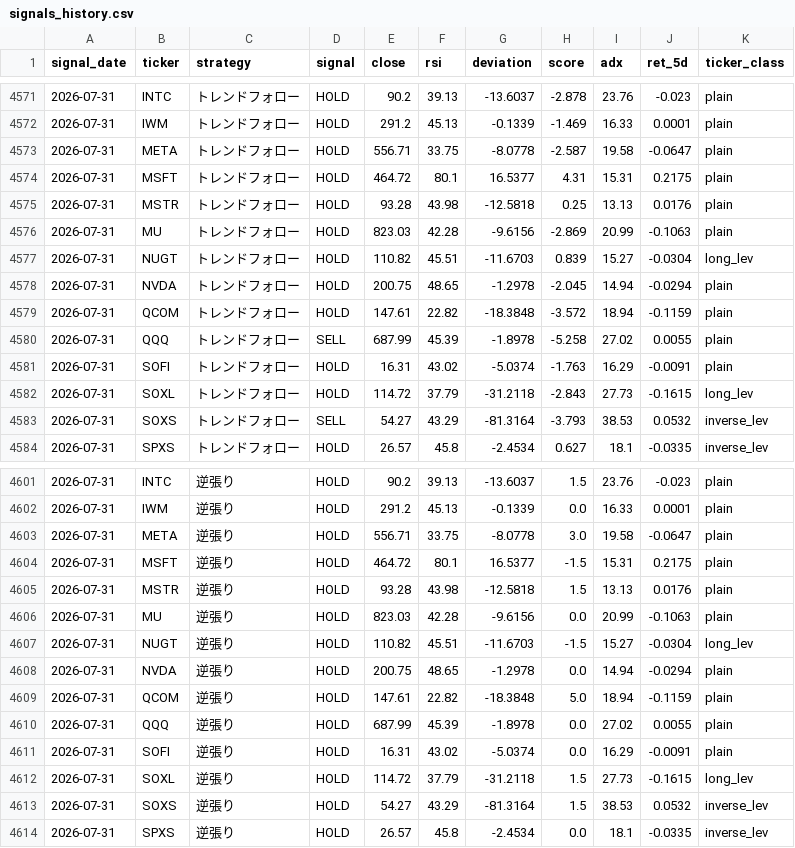
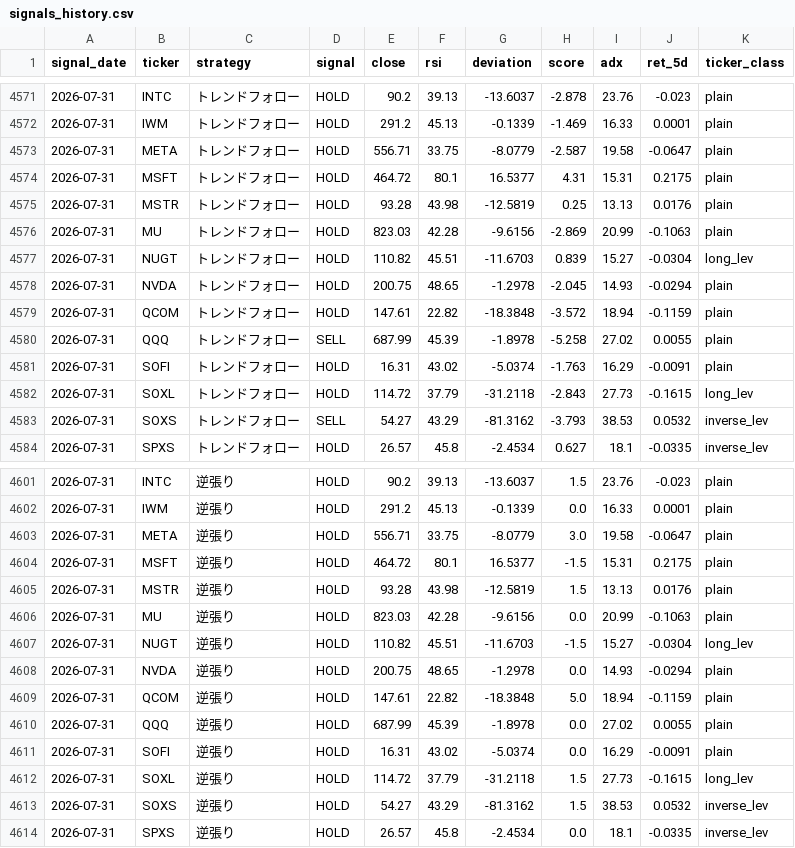
Before and after one commit to yasuou1980/stock_analysis_app, a CSV file: results/signals_history.csv, drawn as a sheet; only a part is shown, gaps mark what is left out; the diff covers the shown part only.

```diff
--- a/results/signals_history.csv
+++ b/results/signals_history.csv
@@ -4572,8 +4572,8 @@ signal_date,ticker,strategy,signal,close,rsi,deviation,score,adx,ret_5d,ticker_c
 2026-07-31,IWM,トレンドフォロー,HOLD,291.2,45.13,-0.1339,-1.469,16.33,0.0001,plain
-2026-07-31,META,トレンドフォロー,HOLD,556.71,33.75,-8.0778,-2.587,19.58,-0.0647,plain
+2026-07-31,META,トレンドフォロー,HOLD,556.71,33.75,-8.0779,-2.587,19.58,-0.0647,plain
 2026-07-31,MSFT,トレンドフォロー,HOLD,464.72,80.1,16.5377,4.31,15.31,0.2175,plain
-2026-07-31,MSTR,トレンドフォロー,HOLD,93.28,43.98,-12.5818,0.25,13.13,0.0176,plain
+2026-07-31,MSTR,トレンドフォロー,HOLD,93.28,43.98,-12.5819,0.25,13.13,0.0176,plain
 2026-07-31,MU,トレンドフォロー,HOLD,823.03,42.28,-9.6156,-2.869,20.99,-0.1063,plain
 2026-07-31,NUGT,トレンドフォロー,HOLD,110.82,45.51,-11.6703,0.839,15.27,-0.0304,long_lev
-2026-07-31,NVDA,トレンドフォロー,HOLD,200.75,48.65,-1.2978,-2.045,14.94,-0.0294,plain
+2026-07-31,NVDA,トレンドフォロー,HOLD,200.75,48.65,-1.2978,-2.045,14.93,-0.0294,plain
 2026-07-31,QCOM,トレンドフォロー,HOLD,147.61,22.82,-18.3848,-3.572,18.94,-0.1159,plain
@@ -4582,3 +4582,3 @@ signal_date,ticker,strategy,signal,close,rsi,deviation,score,adx,ret_5d,ticker_c
 2026-07-31,SOXL,トレンドフォロー,HOLD,114.72,37.79,-31.2118,-2.843,27.73,-0.1615,long_lev
-2026-07-31,SOXS,トレンドフォロー,SELL,54.27,43.29,-81.3164,-3.793,38.53,0.0532,inverse_lev
+2026-07-31,SOXS,トレンドフォロー,SELL,54.27,43.29,-81.3162,-3.793,38.53,0.0532,inverse_lev
 2026-07-31,SPXS,トレンドフォロー,HOLD,26.57,45.8,-2.4534,0.627,18.1,-0.0335,inverse_lev
@@ -4602,8 +4602,8 @@ signal_date,ticker,strategy,signal,close,rsi,deviation,score,adx,ret_5d,ticker_c
 2026-07-31,IWM,逆張り,HOLD,291.2,45.13,-0.1339,0.0,16.33,0.0001,plain
-2026-07-31,META,逆張り,HOLD,556.71,33.75,-8.0778,3.0,19.58,-0.0647,plain
+2026-07-31,META,逆張り,HOLD,556.71,33.75,-8.0779,3.0,19.58,-0.0647,plain
 2026-07-31,MSFT,逆張り,HOLD,464.72,80.1,16.5377,-1.5,15.31,0.2175,plain
-2026-07-31,MSTR,逆張り,HOLD,93.28,43.98,-12.5818,1.5,13.13,0.0176,plain
+2026-07-31,MSTR,逆張り,HOLD,93.28,43.98,-12.5819,1.5,13.13,0.0176,plain
 2026-07-31,MU,逆張り,HOLD,823.03,42.28,-9.6156,0.0,20.99,-0.1063,plain
 2026-07-31,NUGT,逆張り,HOLD,110.82,45.51,-11.6703,-1.5,15.27,-0.0304,long_lev
-2026-07-31,NVDA,逆張り,HOLD,200.75,48.65,-1.2978,0.0,14.94,-0.0294,plain
+2026-07-31,NVDA,逆張り,HOLD,200.75,48.65,-1.2978,0.0,14.93,-0.0294,plain
 2026-07-31,QCOM,逆張り,HOLD,147.61,22.82,-18.3848,5.0,18.94,-0.1159,plain
@@ -4612,3 +4612,3 @@ signal_date,ticker,strategy,signal,close,rsi,deviation,score,adx,ret_5d,ticker_c
 2026-07-31,SOXL,逆張り,HOLD,114.72,37.79,-31.2118,1.5,27.73,-0.1615,long_lev
-2026-07-31,SOXS,逆張り,HOLD,54.27,43.29,-81.3164,1.5,38.53,0.0532,inverse_lev
+2026-07-31,SOXS,逆張り,HOLD,54.27,43.29,-81.3162,1.5,38.53,0.0532,inverse_lev
 2026-07-31,SPXS,逆張り,HOLD,26.57,45.8,-2.4534,0.0,18.1,-0.0335,inverse_lev
```
Also changed, not shown: 4 edited cells elsewhere in this file, 1 other file.
